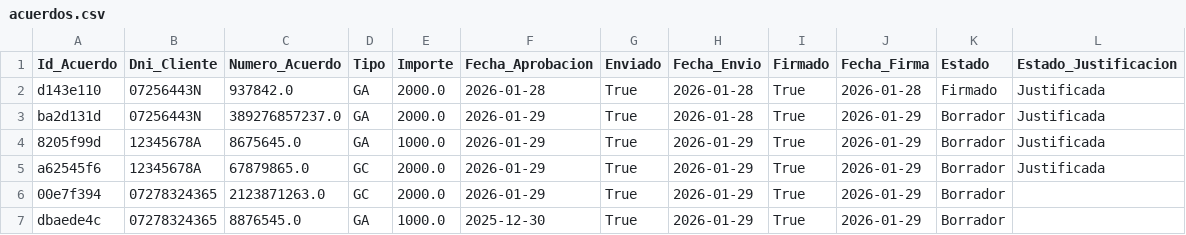
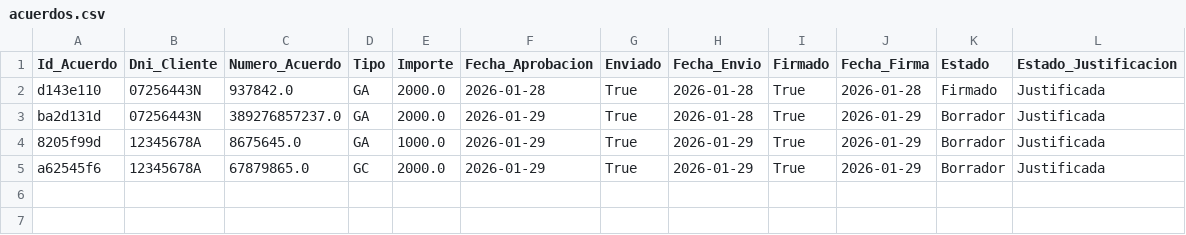
Before and after one commit to enriquesda/Control-Nofence, a CSV file: backend/data/acuerdos.csv, drawn as a sheet; the diff names each change by its address in the sheet, - before the commit and + after, or states it on an @@ line.

```diff
--- a/backend/data/acuerdos.csv
+++ b/backend/data/acuerdos.csv
-row 6: 00e7f394 | 07278324365 | 2123871263.0 | GC | 2000.0 | 2026-01-29 | True | 2026-01-29 | True | 2026-01-29 | Borrador
-row 7: dbaede4c | 07278324365 | 8876545.0 | GA | 1000.0 | 2025-12-30 | True | 2026-01-29 | True | 2026-01-29 | Borrador
```
Also changed, not shown: backend/data/clientes.csv, backend/data/facturas.csv, 4 other files.
